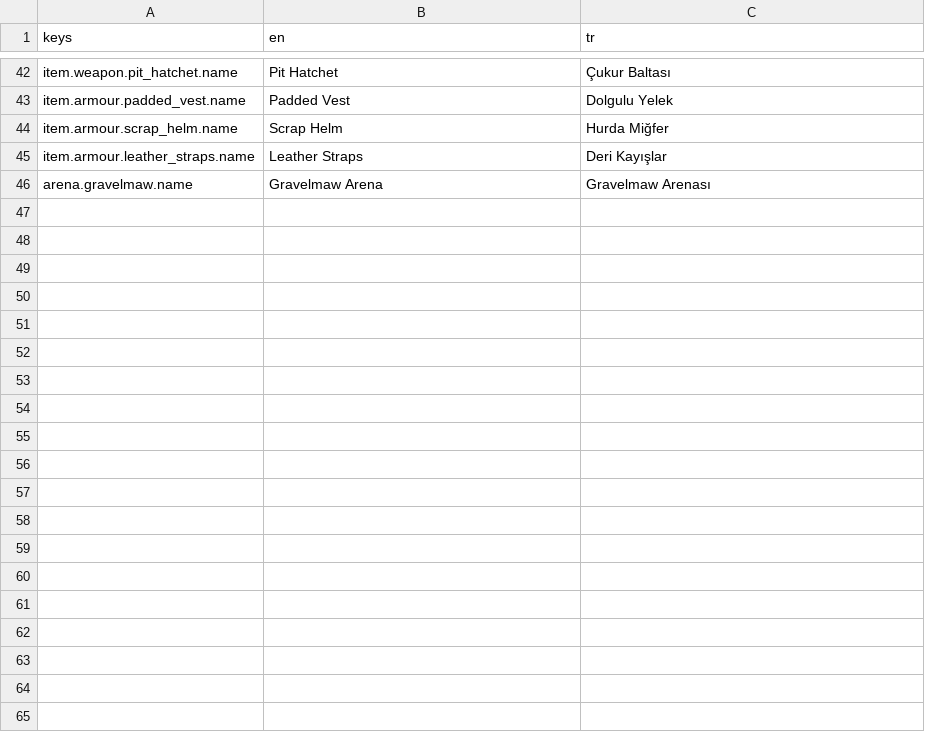
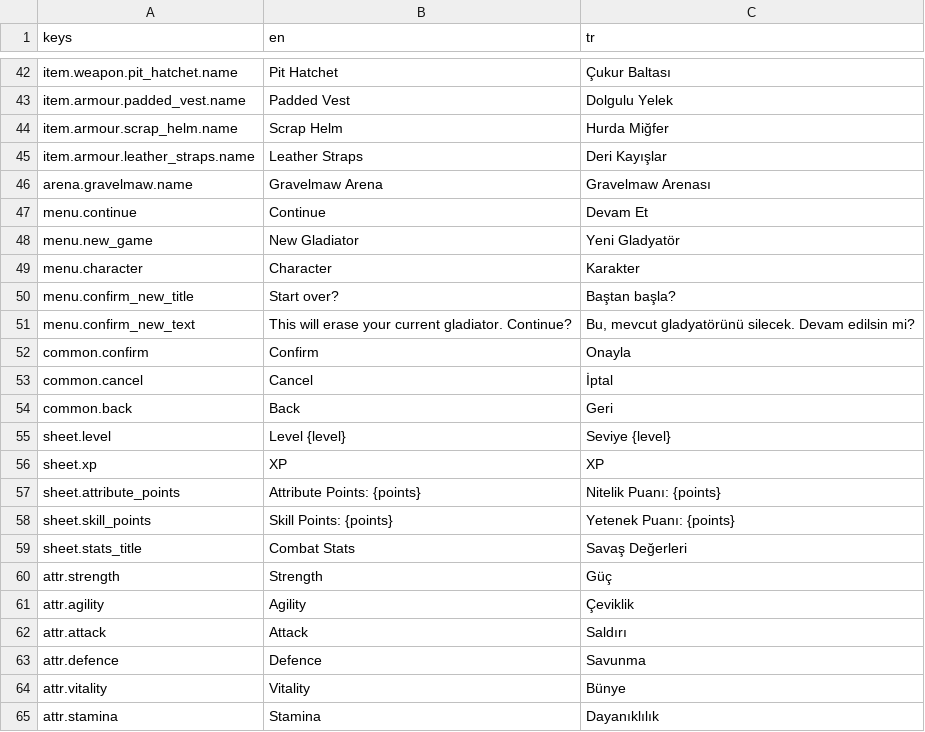
Before and after one commit to hakanz/sword_game, a CSV file: localization/strings.csv, drawn as a sheet; only a part is shown, gaps mark what is left out; the diff covers the shown part only.

Commit message:
progression: XP, levels, attribute allocation, versioned saves, opponent generator (Phase 3)
- ProgressionConfig resource: XP curve (base_xp * level^1.55), point grants,
  reward formula w/ level-gap clamping — all data, nothing hardcoded
- PlayerProfile: versioned JSON persistence (save_version=1 + migration chain,
  v0->v1 migration implemented and tested; newer-version saves refused)
- ItemDB autoload + explicit ItemRegistry (lazy indexing — headless-tool safe)
- ProgressionService: multi-level-up application, point grants, level 60 cap
- OpponentGenerator: seed-reproducible normal enemies on the player's 3-points/level
  budget, original name pools (collision-checked per charter §0), 3 AI personalities
- character sheet scene: pending/confirm attribute allocation with live derived-stat
  preview via ProgressionCalculator; menu: Continue/New/Character + confirm dialog
- results screen: XP gained, multi-level-up display, next-duel loop; autosave
  after battle/level-up; smoke mode never writes to disk
- AI anti-stall rework: expected-damage currency + finisher scaling + retreat
  fatigue + crowd impatience — 12-seed smoke: every duel resolves in 14-21 rounds
- tests: 13 suites, 953 assertions green

```diff
--- a/localization/strings.csv
+++ b/localization/strings.csv
@@ -46 +46,20 @@ item.armour.leather_straps.name,Leather Straps,Deri Kayışlar
 arena.gravelmaw.name,Gravelmaw Arena,Gravelmaw Arenası
+menu.continue,Continue,Devam Et
+menu.new_game,New Gladiator,Yeni Gladyatör
+menu.character,Character,Karakter
+menu.confirm_new_title,Start over?,Baştan başla?
+menu.confirm_new_text,"This will erase your current gladiator. Continue?","Bu, mevcut gladyatörünü silecek. Devam edilsin mi?"
+common.confirm,Confirm,Onayla
+common.cancel,Cancel,İptal
+common.back,Back,Geri
+sheet.level,"Level {level}","Seviye {level}"
+sheet.xp,XP,XP
+sheet.attribute_points,"Attribute Points: {points}","Nitelik Puanı: {points}"
+sheet.skill_points,"Skill Points: {points}","Yetenek Puanı: {points}"
+sheet.stats_title,Combat Stats,Savaş Değerleri
+attr.strength,Strength,Güç
+attr.agility,Agility,Çeviklik
+attr.attack,Attack,Saldırı
+attr.defence,Defence,Savunma
+attr.vitality,Vitality,Bünye
+attr.stamina,Stamina,Dayanıklılık
```
Also changed, not shown: 14 added rows elsewhere in this file, 45 other files.
